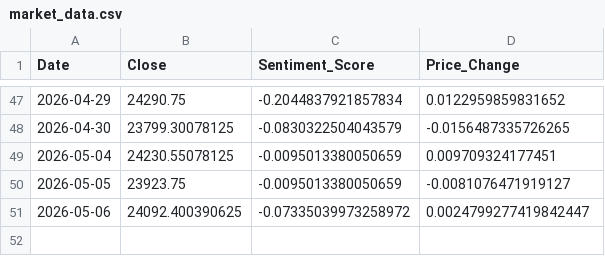
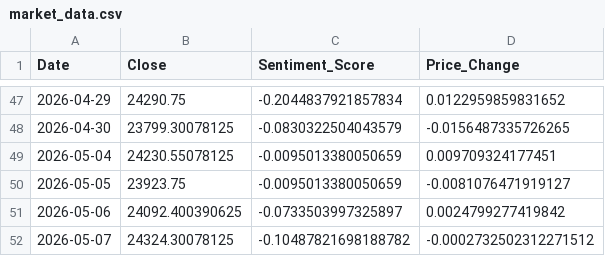
Before and after one commit to Sims9218/NIFTY50-Sentiment-Analyzer, a CSV file: market_data.csv, drawn as a sheet; only a part is shown, gaps mark what is left out.

```diff
--- a/market_data.csv
+++ b/market_data.csv
@@ -50,2 +50,3 @@ Date,Close,Sentiment_Score,Price_Change
 2026-05-05,23923.75,-0.0095013380050659,-0.0081076471919127
-2026-05-06,24092.400390625,-0.07335039973258972,0.0024799277419842447
+2026-05-06,24092.400390625,-0.0733503997325897,0.0024799277419842
+2026-05-07,24324.30078125,-0.10487821698188782,-0.0002732502312271512
```
Also changed, not shown: 1 other file.
